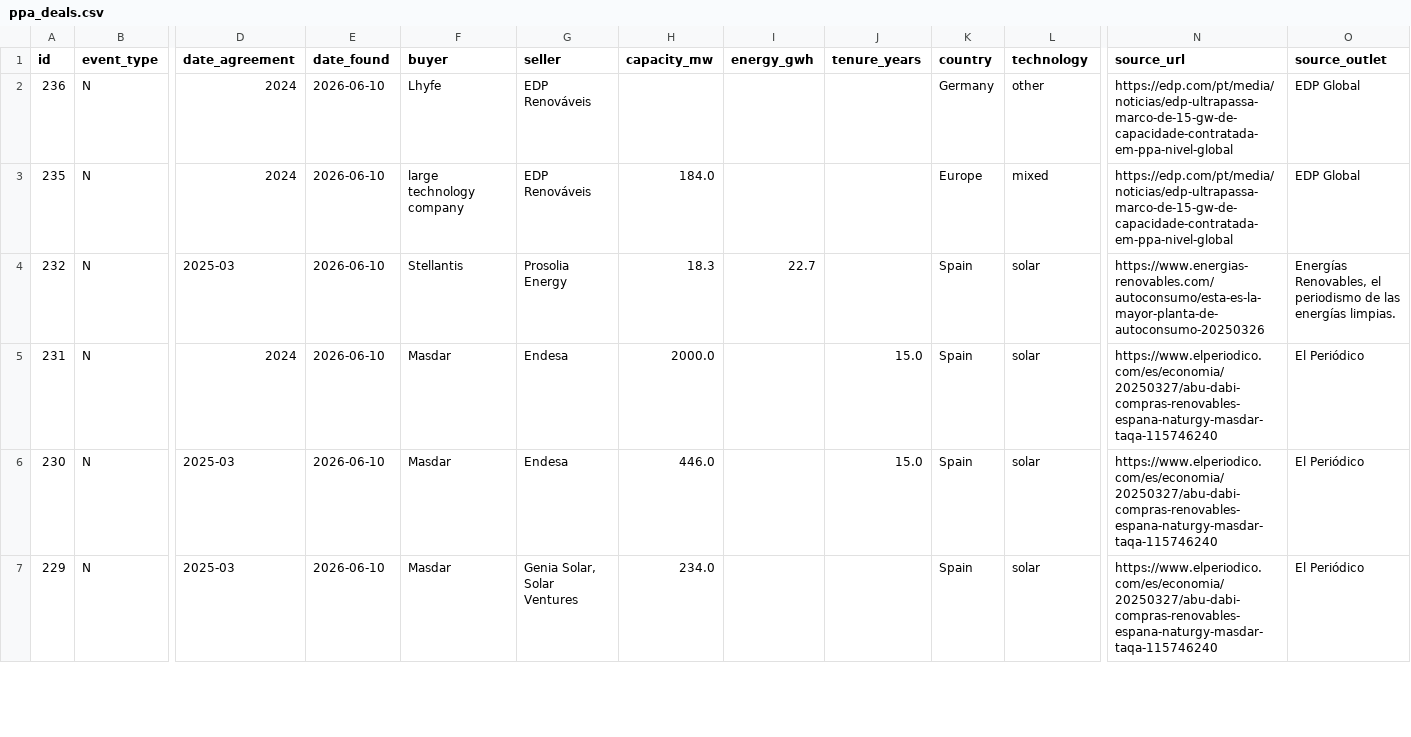
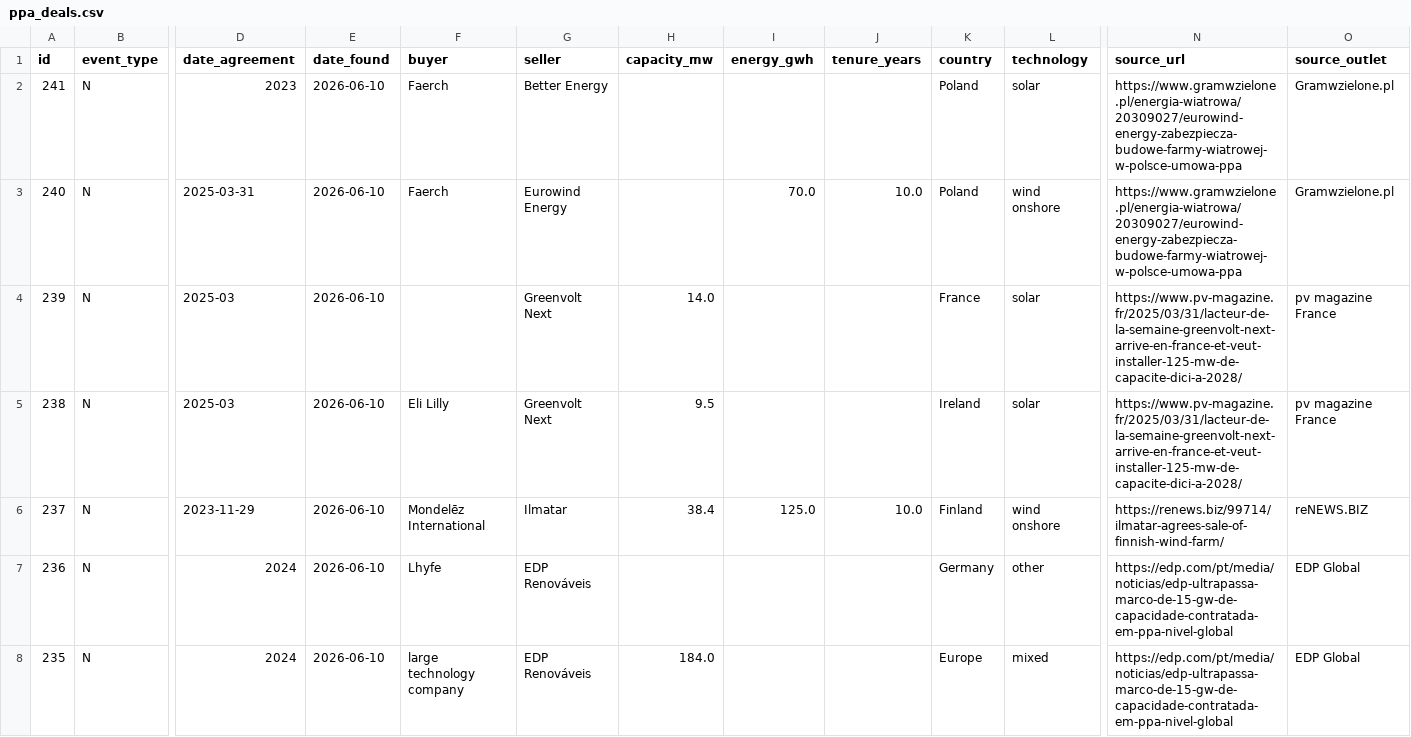
Before and after one commit to Mangips/ppa-tracker, a CSV file: data/ppa_deals.csv, drawn as a sheet; only a part is shown, gaps mark what is left out; the shorter side is filled out with more unchanged rows; rows hold the shown columns only; the diff names each change by its address in the sheet, - before the commit and + after, or states it on an @@ line.

```diff
--- a/data/ppa_deals.csv
+++ b/data/ppa_deals.csv
+row 2: 241 | N | 2023 | 2026-06-10 | Faerch | Better Energy |  |  |  | Poland | solar | https://www.gramwzielone.pl/energia-wiatrowa/20309027/eurowind-energy-zabezpiecza-budowe-farmy-wiatrowej-w-polsce-umowa-ppa | Gramwzielone.pl
+row 3: 240 | N | 2025-03-31 | 2026-06-10 | Faerch | Eurowind Energy |  | 70.0 | 10.0 | Poland | wind onshore | https://www.gramwzielone.pl/energia-wiatrowa/20309027/eurowind-energy-zabezpiecza-budowe-farmy-wiatrowej-w-polsce-umowa-ppa | Gramwzielone.pl
+row 4: 239 | N | 2025-03 | 2026-06-10 |  | Greenvolt Next | 14.0 |  |  | France | solar | https://www.pv-magazine.fr/2025/03/31/lacteur-de-la-semaine-greenvolt-next-arrive-en-france-et-veut-installer-125-mw-de-capacite-dici-a-2028/ | pv magazine France
+row 5: 238 | N | 2025-03 | 2026-06-10 | Eli Lilly | Greenvolt Next | 9.5 |  |  | Ireland | solar | https://www.pv-magazine.fr/2025/03/31/lacteur-de-la-semaine-greenvolt-next-arrive-en-france-et-veut-installer-125-mw-de-capacite-dici-a-2028/ | pv magazine France
+row 6: 237 | N | 2023-11-29 | 2026-06-10 | Mondelēz International | Ilmatar | 38.4 | 125.0 | 10.0 | Finland | wind onshore | https://renews.biz/99714/ilmatar-agrees-sale-of-finnish-wind-farm/ | reNEWS.BIZ
```
Also changed, not shown: 2 other files.
